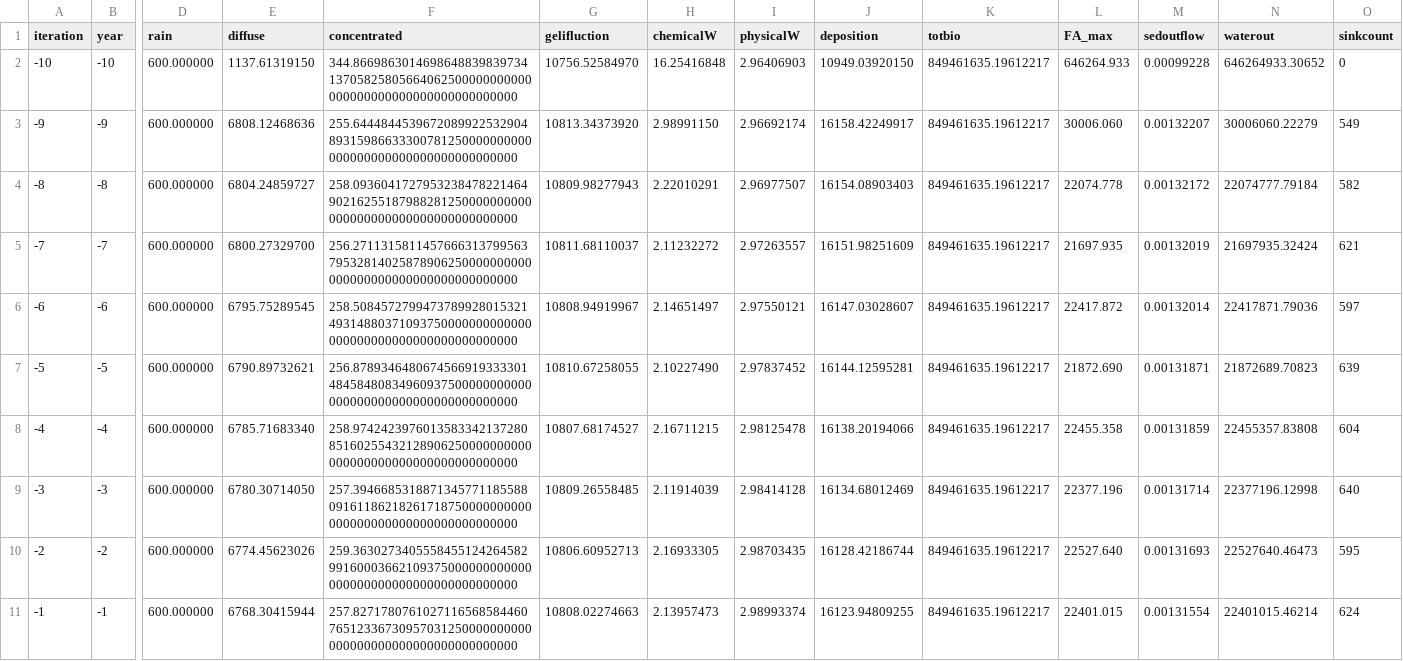
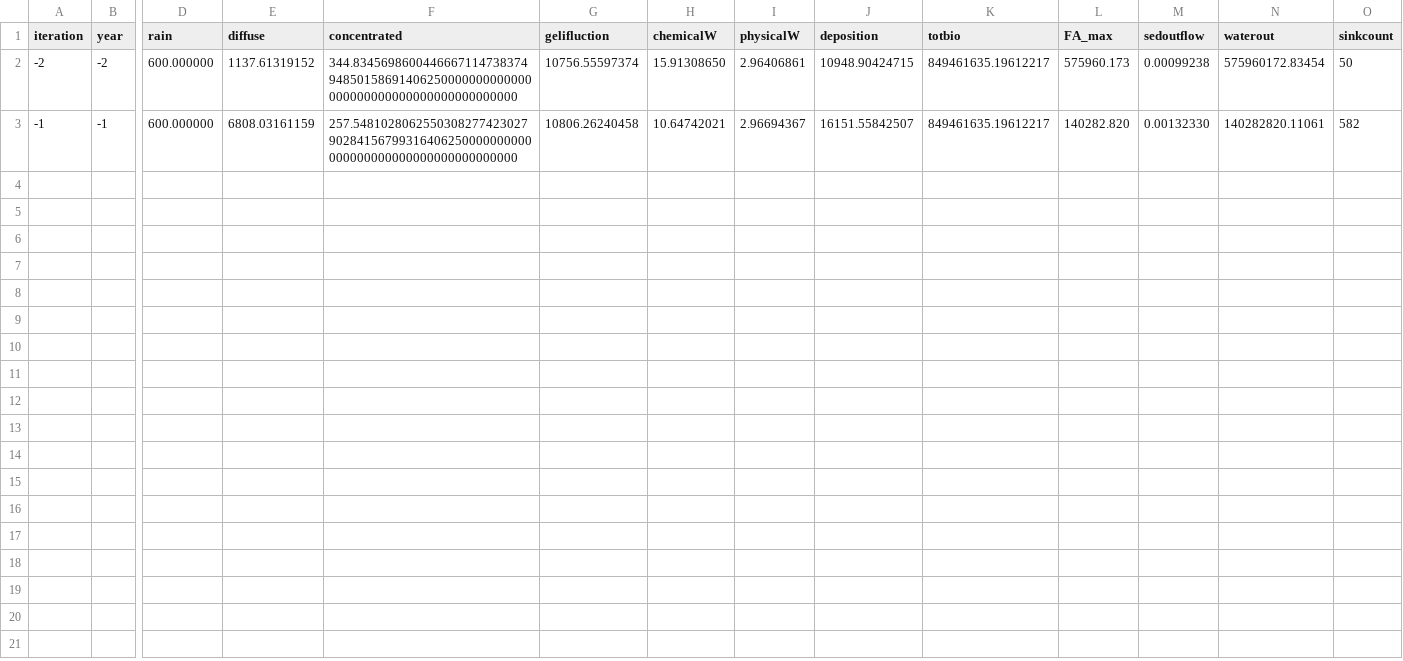
Before and after one commit to profmaddy/PARALLEM, a CSV file: testmod_budgets.csv, drawn as a sheet; only a part is shown, gaps mark what is left out; removed rows and columns are numbered as before the commit, all else as after; rows hold the shown columns only; the diff names each change by its address in the sheet, - before the commit and + after, or states it on an @@ line.

```diff
--- a/testmod_budgets.csv
+++ b/testmod_budgets.csv
-row 2: -10 | -10 | 600.000000 | 1137.61319150 | 344.866986301469864883983973413705825805664062500000000000000000000000000000000000000 | 10756.52584970 | 16.25416848 | 2.96406903 | 10949.03920150 | 849461635.19612217 | 646264.933 | 0.00099228 | 646264933.30652 | 0
-row 3: -9 | -9 | 600.000000 | 6808.12468636 | 255.644484453967208992253290489315986633300781250000000000000000000000000000000000000 | 10813.34373920 | 2.98991150 | 2.96692174 | 16158.42249917 | 849461635.19612217 | 30006.060 | 0.00132207 | 30006060.22279 | 549
-row 4: -8 | -8 | 600.000000 | 6804.24859727 | 258.093604172795323847822146490216255187988281250000000000000000000000000000000000000 | 10809.98277943 | 2.22010291 | 2.96977507 | 16154.08903403 | 849461635.19612217 | 22074.778 | 0.00132172 | 22074777.79184 | 582
-row 5: -7 | -7 | 600.000000 | 6800.27329700 | 256.271131581145766631379956379532814025878906250000000000000000000000000000000000000 | 10811.68110037 | 2.11232272 | 2.97263557 | 16151.98251609 | 849461635.19612217 | 21697.935 | 0.00132019 | 21697935.32424 | 621
-row 6: -6 | -6 | 600.000000 | 6795.75289545 | 258.508457279947378992801532149314880371093750000000000000000000000000000000000000000 | 10808.94919967 | 2.14651497 | 2.97550121 | 16147.03028607 | 849461635.19612217 | 22417.872 | 0.00132014 | 22417871.79036 | 597
-row 7: -5 | -5 | 600.000000 | 6790.89732621 | 256.878934648067456691933330148458480834960937500000000000000000000000000000000000000 | 10810.67258055 | 2.10227490 | 2.97837452 | 16144.12595281 | 849461635.19612217 | 21872.690 | 0.00131871 | 21872689.70823 | 639
-row 8: -4 | -4 | 600.000000 | 6785.71683340 | 258.974242397601358334213728085160255432128906250000000000000000000000000000000000000 | 10807.68174527 | 2.16711215 | 2.98125478 | 16138.20194066 | 849461635.19612217 | 22455.358 | 0.00131859 | 22455357.83808 | 604
-row 9: -3 | -3 | 600.000000 | 6780.30714050 | 257.394668531887134577118558809161186218261718750000000000000000000000000000000000000 | 10809.26558485 | 2.11914039 | 2.98414128 | 16134.68012469 | 849461635.19612217 | 22377.196 | 0.00131714 | 22377196.12998 | 640
-E2 (diffuse): 6774.45623026
+E2 (diffuse): 1137.61319152
-F2 (concentrated): 259.363027340555845512426458299160003662109375000000000000000000000000000000000000000
+F2 (concentrated): 344.834569860044666711473837494850158691406250000000000000000000000000000000000000000
-G2 (gelifluction): 10806.60952713
+G2 (gelifluction): 10756.55597374
-H2 (chemicalW): 2.16933305
+H2 (chemicalW): 15.91308650
-I2 (physicalW): 2.98703435
+I2 (physicalW): 2.96406861
-J2 (deposition): 16128.42186744
+J2 (deposition): 10948.90424715
-L2 (FA_max): 22527.640
+L2 (FA_max): 575960.173
-M2 (sedoutflow): 0.00131693
+M2 (sedoutflow): 0.00099238
-N2 (waterout): 22527640.46473
+N2 (waterout): 575960172.83454
-O2 (sinkcount): 595
+O2 (sinkcount): 50
-E3 (diffuse): 6768.30415944
+E3 (diffuse): 6808.03161159
-F3 (concentrated): 257.827178076102711656858446076512336730957031250000000000000000000000000000000000000
+F3 (concentrated): 257.548102806255030827742302790284156799316406250000000000000000000000000000000000000
-G3 (gelifluction): 10808.02274663
+G3 (gelifluction): 10806.26240458
-H3 (chemicalW): 2.13957473
+H3 (chemicalW): 10.64742021
-I3 (physicalW): 2.98993374
+I3 (physicalW): 2.96694367
-J3 (deposition): 16123.94809255
+J3 (deposition): 16151.55842507
-L3 (FA_max): 22401.015
+L3 (FA_max): 140282.820
-M3 (sedoutflow): 0.00131554
+M3 (sedoutflow): 0.00132330
-N3 (waterout): 22401015.46214
+N3 (waterout): 140282820.11061
-O3 (sinkcount): 624
+O3 (sinkcount): 582
```
Also changed, not shown: 20 other files.
